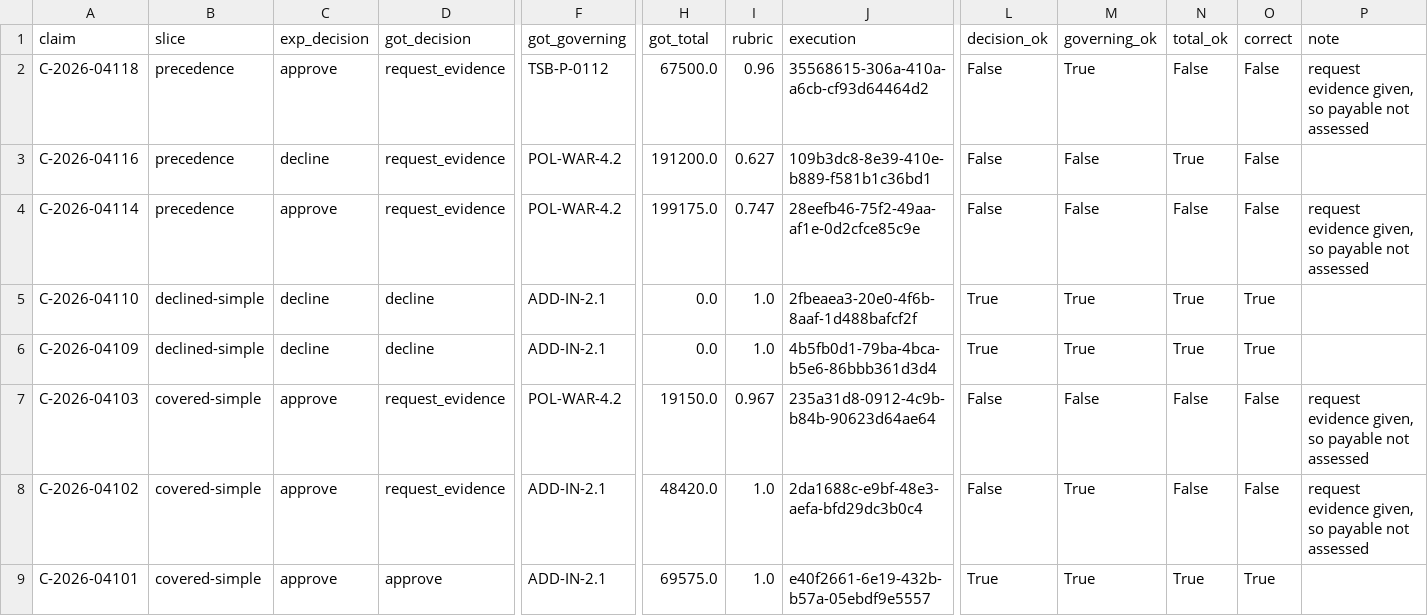
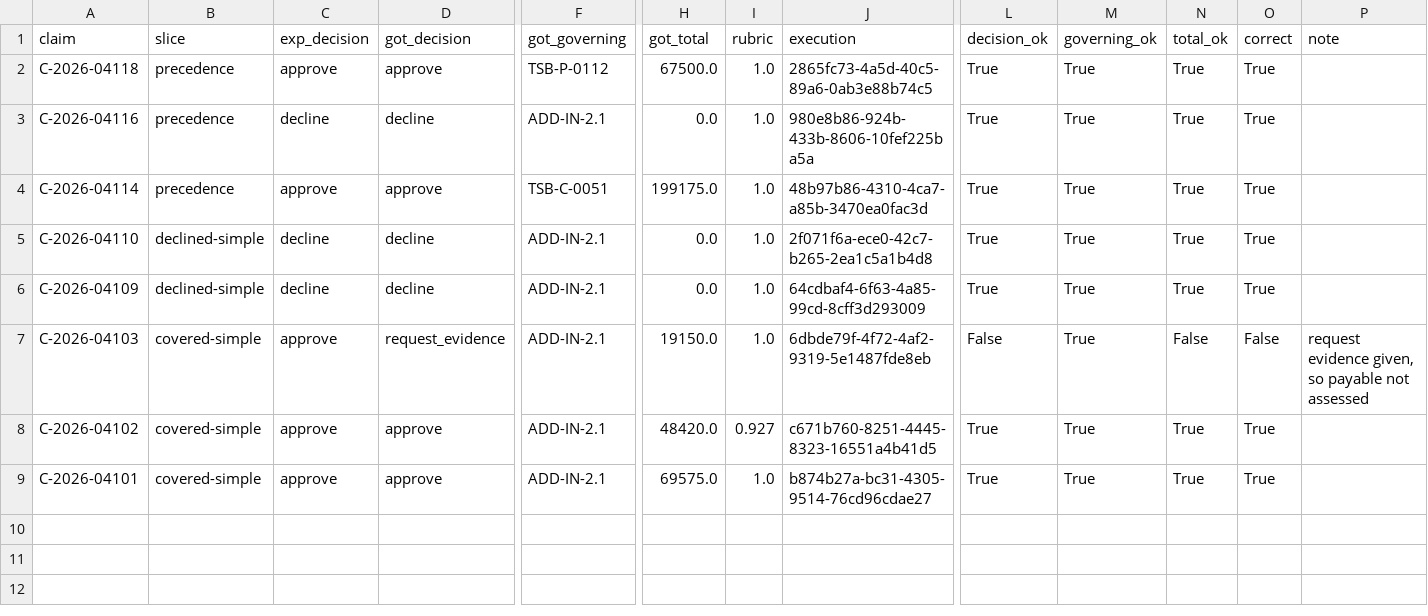
Before and after one commit to MSFT-Innovation-Hub-India/Warranty-RLE, a CSV file: stages/stage-1/ground-truth-check.csv, drawn as a sheet; only a part is shown, gaps mark what is left out; the diff names each change by its address in the sheet, - before the commit and + after, or states it on an @@ line.

Commit message:
Add evaluation results, ground truth check, and warranty assistant resources for stage 2
- Created eval-results.json to store evaluation results with detailed scoring and metadata.
- Added ground-truth-check.csv and ground-truth-check.md for tracking and reporting evaluation accuracy.
- Introduced samples.jsonl containing prompts for claims adjudication.
- Developed warranty-assistant.md outlining the assistant's role and instructions for adjudicating warranty claims.
- Established warranty-assistant.rubrics.json defining scoring rubrics for evaluating claim responses.

```diff
--- a/stages/stage-1/ground-truth-check.csv
+++ b/stages/stage-1/ground-truth-check.csv
-D2 (got_decision): request_evidence
+D2 (got_decision): approve
-I2 (rubric): 0.96
+I2 (rubric): 1.0
-J2 (execution): 35568615-306a-410a-a6cb-cf93d64464d2
+J2 (execution): 2865fc73-4a5d-40c5-89a6-0ab3e88b74c5
-L2:L4 (decision_ok): False
+L2:L4 (decision_ok): True
-N2 (total_ok): False
+N2 (total_ok): True
-O2:O4 (correct): False
+O2:O4 (correct): True
-P2 (note): request evidence given, so payable not assessed
+P2 (note): (empty)
-D3 (got_decision): request_evidence
+D3 (got_decision): decline
-F3 (got_governing): POL-WAR-4.2
+F3 (got_governing): ADD-IN-2.1
-H3 (got_total): 191200.0
+H3 (got_total): 0.0
-I3 (rubric): 0.627
+I3 (rubric): 1.0
-J3 (execution): 109b3dc8-8e39-410e-b889-f581b1c36bd1
+J3 (execution): 980e8b86-924b-433b-8606-10fef225ba5a
-M3:M4 (governing_ok): False
+M3:M4 (governing_ok): True
-D4 (got_decision): request_evidence
+D4 (got_decision): approve
-F4 (got_governing): POL-WAR-4.2
+F4 (got_governing): TSB-C-0051
-I4 (rubric): 0.747
+I4 (rubric): 1.0
-J4 (execution): 28eefb46-75f2-49aa-af1e-0d2cfce85c9e
+J4 (execution): 48b97b86-4310-4ca7-a85b-3470ea0fac3d
-N4 (total_ok): False
+N4 (total_ok): True
-P4 (note): request evidence given, so payable not assessed
+P4 (note): (empty)
-J5 (execution): 2fbeaea3-20e0-4f6b-8aaf-1d488bafcf2f
+J5 (execution): 2f071f6a-ece0-42c7-b265-2ea1c5a1b4d8
-J6 (execution): 4b5fb0d1-79ba-4bca-b5e6-86bbb361d3d4
+J6 (execution): 64cdbaf4-6f63-4a85-99cd-8cff3d293009
-F7 (got_governing): POL-WAR-4.2
+F7 (got_governing): ADD-IN-2.1
-I7 (rubric): 0.967
+I7 (rubric): 1.0
-J7 (execution): 235a31d8-0912-4c9b-b84b-90623d64ae64
+J7 (execution): 6dbde79f-4f72-4af2-9319-5e1487fde8eb
-M7 (governing_ok): False
+M7 (governing_ok): True
-D8 (got_decision): request_evidence
+D8 (got_decision): approve
-I8 (rubric): 1.0
+I8 (rubric): 0.927
-J8 (execution): 2da1688c-e9bf-48e3-aefa-bfd29dc3b0c4
+J8 (execution): c671b760-8251-4445-8323-16551a4b41d5
-L8 (decision_ok): False
+L8 (decision_ok): True
-N8 (total_ok): False
+N8 (total_ok): True
-O8 (correct): False
+O8 (correct): True
-P8 (note): request evidence given, so payable not assessed
+P8 (note): (empty)
-J9 (execution): e40f2661-6e19-432b-b57a-05ebdf9e5557
+J9 (execution): b874b27a-bc31-4305-9514-76cd96cdae27
```
Also changed, not shown: stages/stage-0/ground-truth-check.csv, 50 other files.
